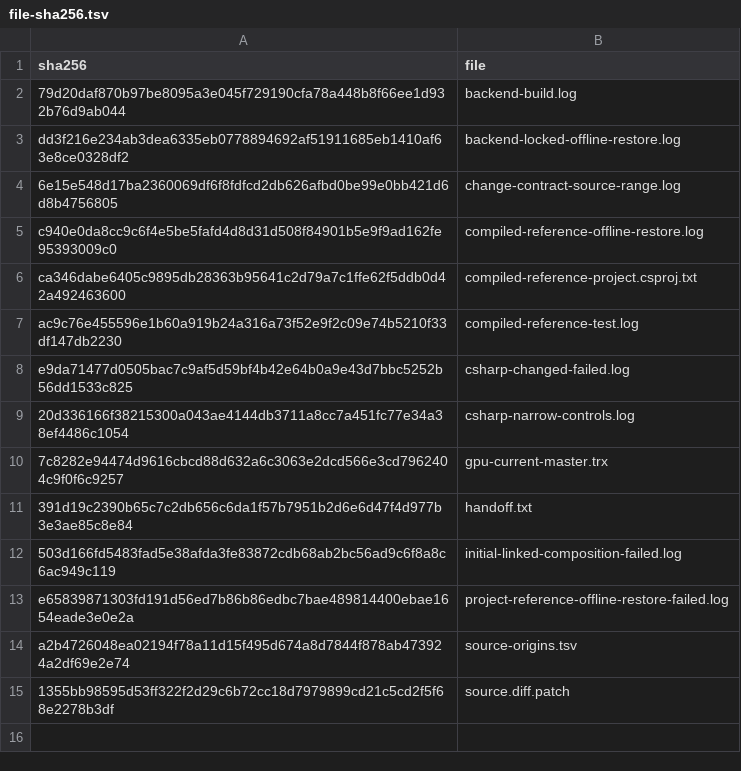
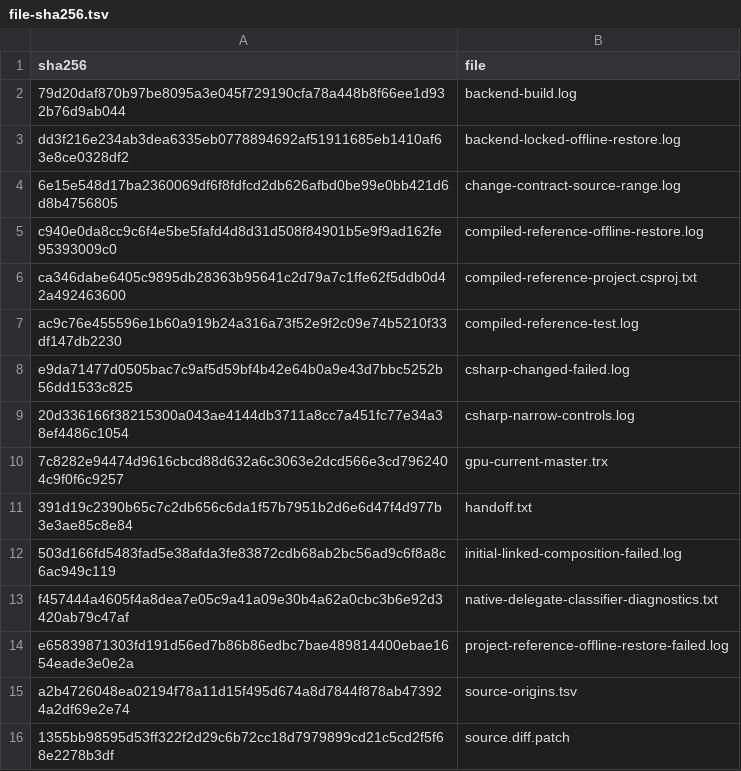
Before and after one commit to Ozwasyd/FsusBlog, a TSV file: artifacts/memory/mem-3460-3462-current-master/file-sha256.tsv, drawn as a sheet.

Commit message:
docs(backend): publish native delegate classifier diagnostics
Bind the complete 45 actual changed-style diagnostics to the original compiled GPU source checkpoint, observed integration candidate and unchanged checker blob. Include the exact command, file/line, calling-convention attributes and full native delegate signatures, preserving the multiline Metal declaration. Keep the e6 Access review source separate and unchanged; the sole C# classifier owner receives evidence rather than a GPU-side rename, ABI modification or exemption.

This evidence-only increment changes no production, test, classifier or authority source and claims no additional native or acceptance result.

Refs: #3650, #3460, #3462

```diff
--- a/artifacts/memory/mem-3460-3462-current-master/file-sha256.tsv
+++ b/artifacts/memory/mem-3460-3462-current-master/file-sha256.tsv
@@ -12,2 +12,3 @@ e9da71477d0505bac7c9af5d59bf4b42e64b0a9e43d7bbc5252b56dd1533c825	csharp-changed-
 503d166fd5483fad5e38afda3fe83872cdb68ab2bc56ad9c6f8a8c6ac949c119	initial-linked-composition-failed.log
+f457444a4605f4a8dea7e05c9a41a09e30b4a62a0cbc3b6e92d3420ab79c47af	native-delegate-classifier-diagnostics.txt
 e65839871303fd191d56ed7b86b86edbc7bae489814400ebae1654eade3e0e2a	project-reference-offline-restore-failed.log
```
Also changed, not shown: 1 other file.
